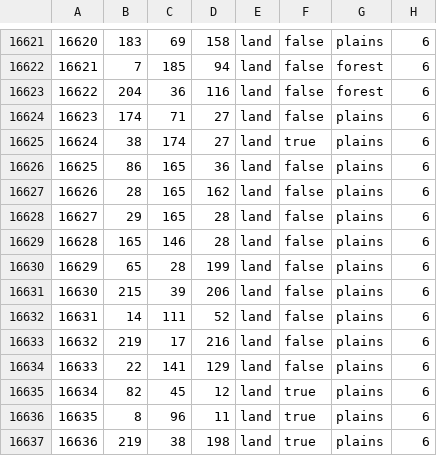
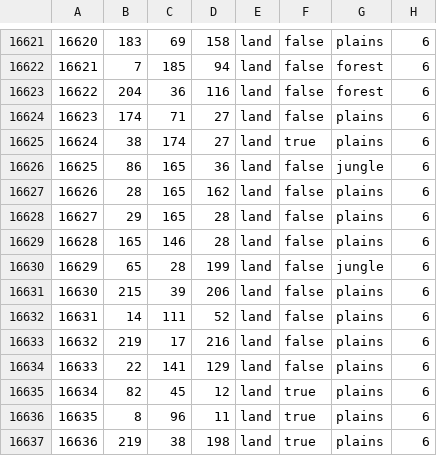
Before and after one commit to Cold-War-Iron-Curtain-Dev-Team/ColdWarIronCurtain, a CSV file: Cold War Iron Curtain/map/definition.csv, drawn as a sheet; only a part is shown, gaps mark what is left out; the diff covers the shown part only.

```diff
--- a/Cold War Iron Curtain/map/definition.csv
+++ b/Cold War Iron Curtain/map/definition.csv
@@ -16625,3 +16625,3 @@
 16624;38;174;27;land;true;plains;6
-16625;86;165;36;land;false;plains;6
+16625;86;165;36;land;false;jungle;6
 16626;28;165;162;land;false;plains;6
@@ -16629,3 +16629,3 @@
 16628;165;146;28;land;false;plains;6
-16629;65;28;199;land;false;plains;6
+16629;65;28;199;land;false;jungle;6
 16630;215;39;206;land;false;plains;6
```
Also changed, not shown: 24 added rows elsewhere in this file, 50 other files.
